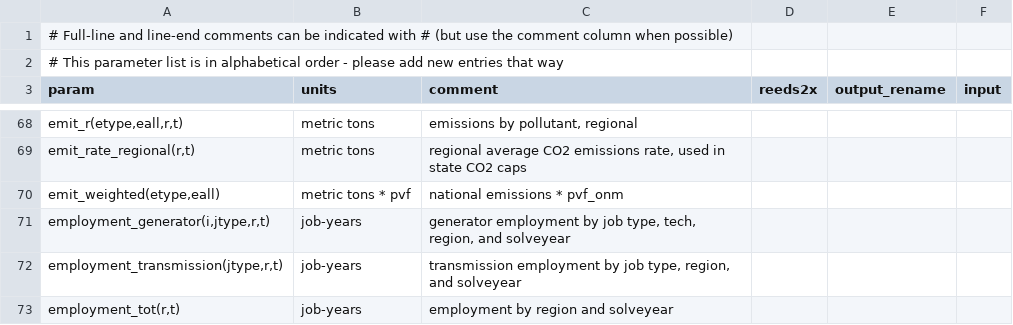
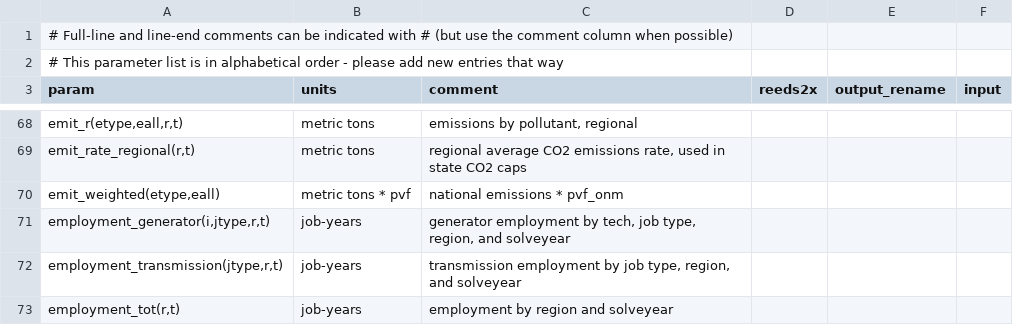
Before and after one commit to ajsbergman/ReEDS, a CSV file: reeds/core/terminus/report_params.csv, drawn as a sheet; only a part is shown, gaps mark what is left out; the diff names each change by its address in the sheet, - before the commit and + after, or states it on an @@ line.

Commit message:
Update reeds/core/terminus/report_params.csv
Co-authored-by: Patrick Brown <25125211+patrickbrown4@users.noreply.github.com>

```diff
--- a/reeds/core/terminus/report_params.csv
+++ b/reeds/core/terminus/report_params.csv
-C71 (comment): …employment by job type, tech, region, and…
+C71 (comment): …employment by tech, job type, region, and…
```
